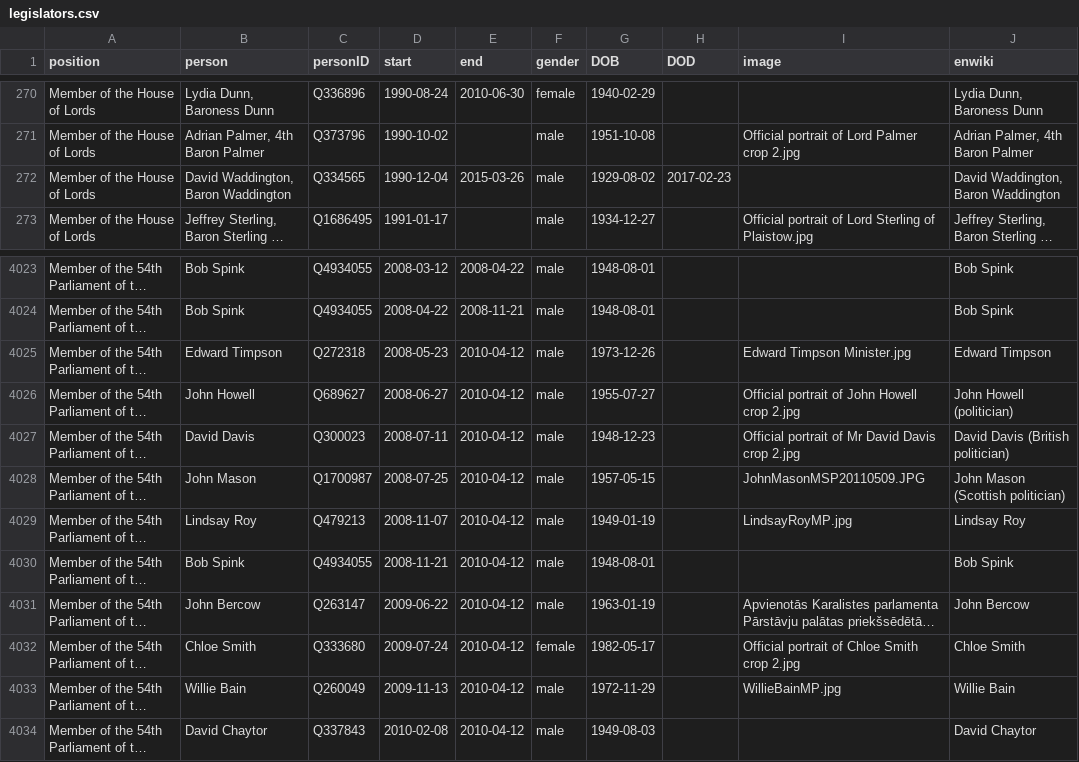
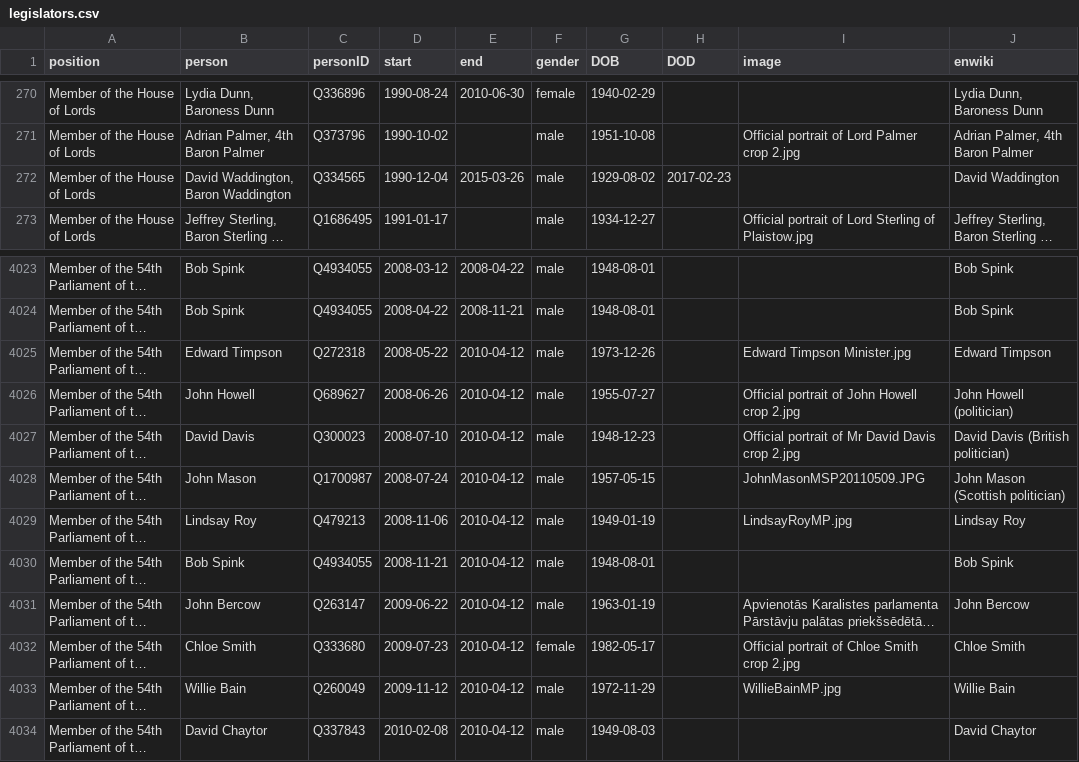
Before and after one commit to every-politician-scrapers/united-kingdom-cabinet, a CSV file: html/legislators.csv, drawn as a sheet; only a part is shown, gaps mark what is left out; long unchanged cells end in …; the diff covers the shown part only; the diff names each change by its address in the sheet, - before the commit and + after, or states it on an @@ line.

```diff
--- a/html/legislators.csv
+++ b/html/legislators.csv
-J272 (enwiki): David Waddington, Baron Waddington
+J272 (enwiki): David Waddington
-D4025 (start): 2008-05-23
+D4025 (start): 2008-05-22
-D4026 (start): 2008-06-27
+D4026 (start): 2008-06-26
-D4027 (start): 2008-07-11
+D4027 (start): 2008-07-10
-D4028 (start): 2008-07-25
+D4028 (start): 2008-07-24
-D4029 (start): 2008-11-07
+D4029 (start): 2008-11-06
-D4032 (start): 2009-07-24
+D4032 (start): 2009-07-23
-D4033 (start): 2009-11-13
+D4033 (start): 2009-11-12
```
Also changed, not shown: 1 added row, 1 removed row and 30 edited cells elsewhere in this file.
